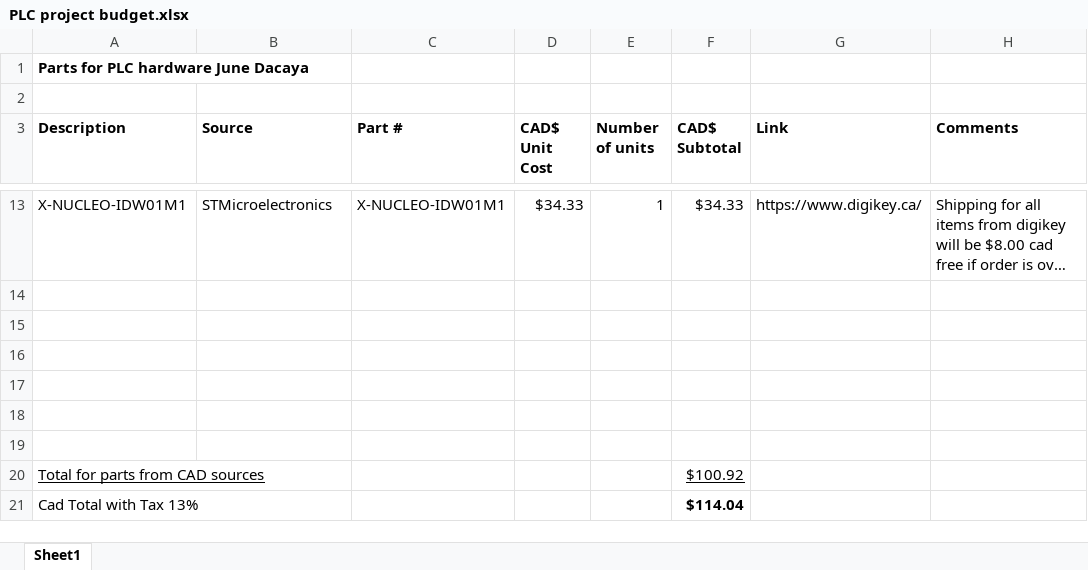
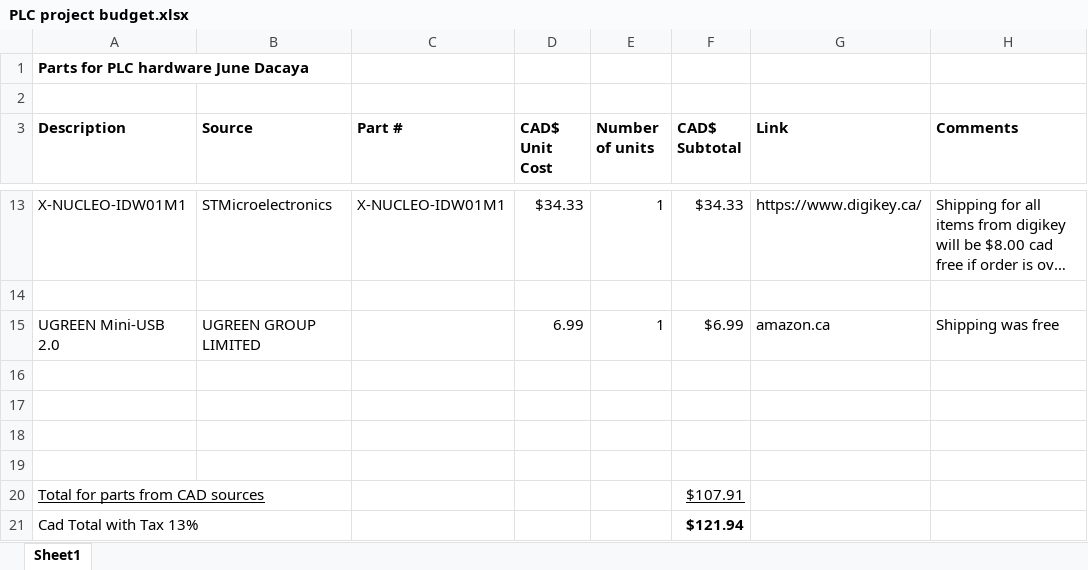
Before and after one commit to junedacaya/L-wingSolarPanelInteractiveDisplay, an Excel workbook: Documentation/PLC project budget.xlsx, sheet Sheet1, drawn as a sheet; only a part is shown, gaps mark what is left out; long unchanged cells end in …; values as stored, in another font and other column widths than the file's, no borders; removed rows and columns are numbered as before the commit, all else as after; the diff names each change by its address in the sheet, - before the commit and + after, or states it on an @@ line.

Commit message:
Update PLC project budget.xlsx

```diff
--- a/Documentation/PLC project budget.xlsx (sheet Sheet1)
+++ b/Documentation/PLC project budget.xlsx (sheet Sheet1)
+row 15: UGREEN Mini-USB 2.0 | UGREEN GROUP LIMITED |  | 6.99 | 1 | $6.99 | amazon.ca | Shipping was free
-row 19: (empty)
-F20 (CAD$ Subtotal): $100.92
+F20 (CAD$ Subtotal): $107.91
-F21 (CAD$ Subtotal): $114.04
+F21 (CAD$ Subtotal): $121.94
```
